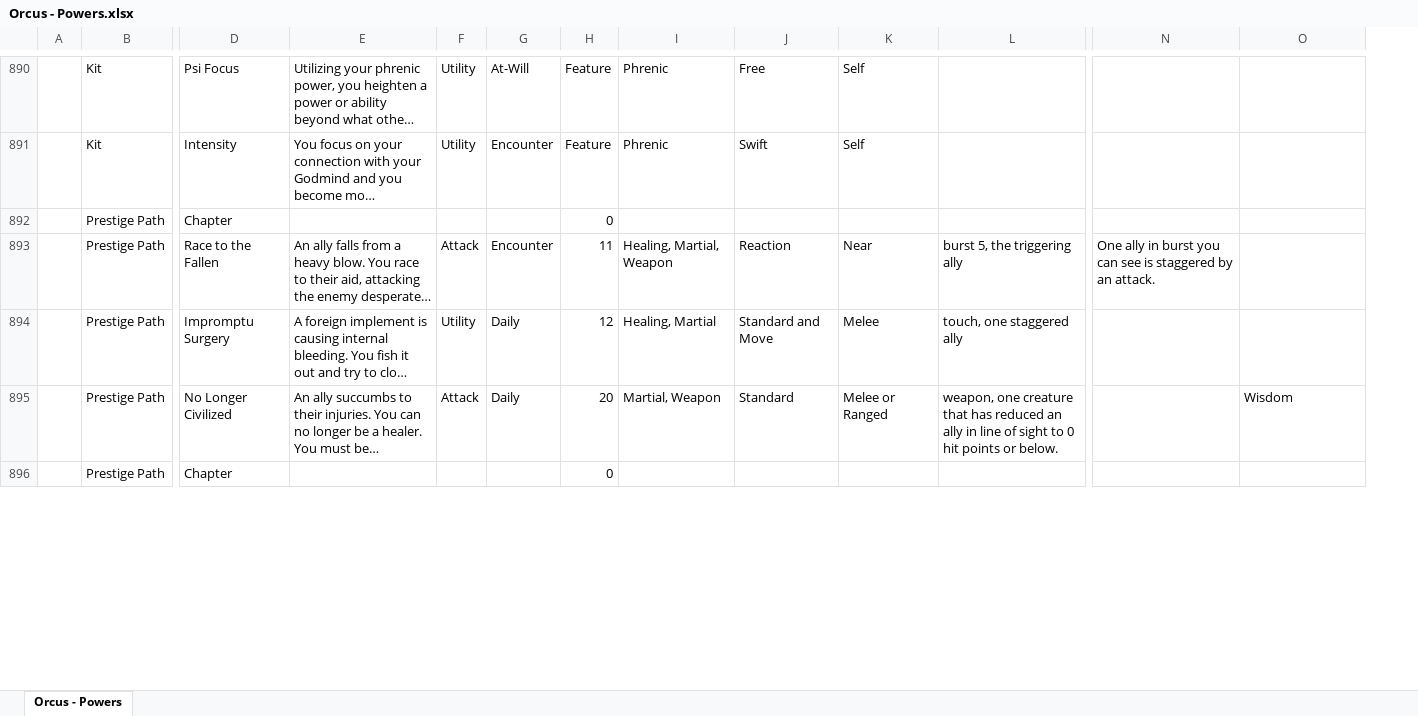
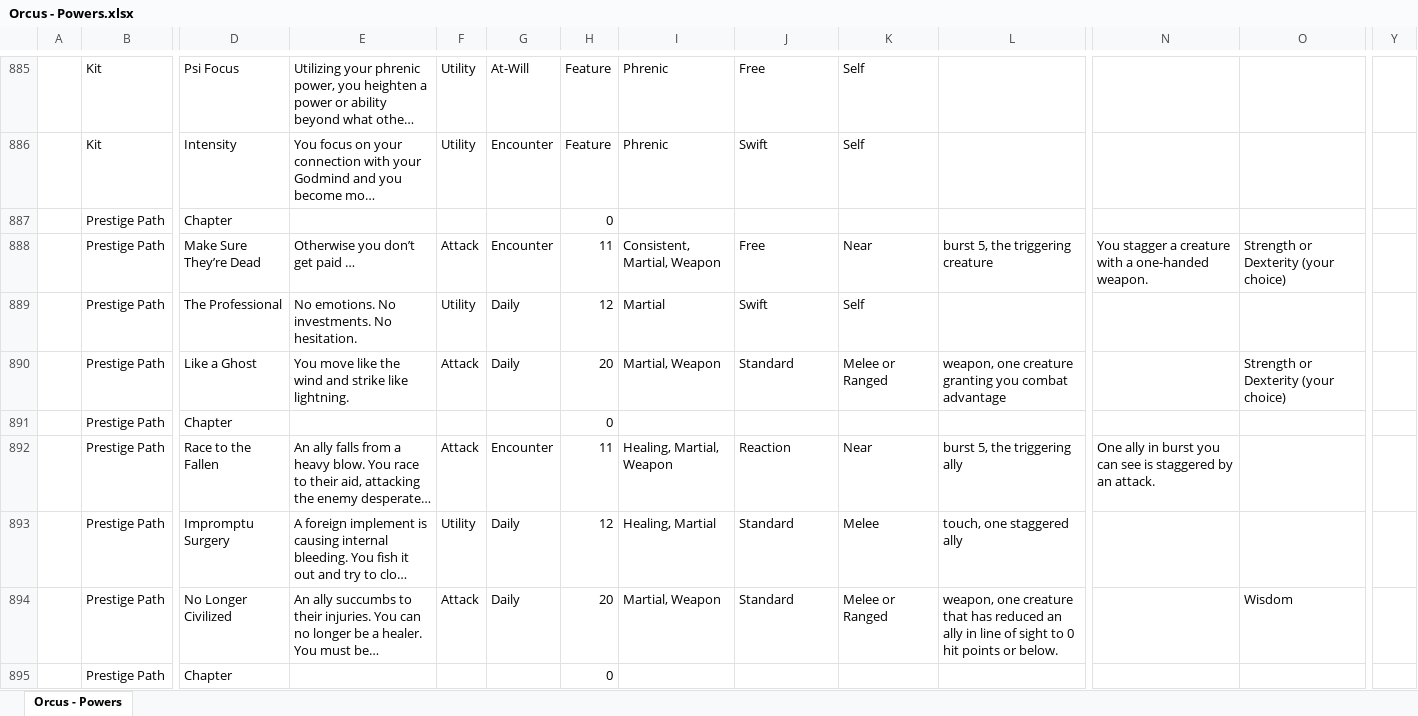
Before and after one commit to Sanglorian/orcus, an Excel workbook: data/Orcus - Powers.xlsx, sheet Orcus - Powers, drawn as a sheet; only a part is shown, gaps mark what is left out; long unchanged cells end in …; values as stored, in another font and other column widths than the file's, no borders; addresses are those after the commit; rows hold the shown columns only; the diff covers the shown part only; the diff names each change by its address in the sheet, - before the commit and + after, or states it on an @@ line.

```diff
--- a/data/Orcus - Powers.xlsx (sheet Orcus - Powers)
+++ b/data/Orcus - Powers.xlsx (sheet Orcus - Powers)
+column Y, empty
+row 887:  | Prestige Path | Chapter |  |  |  | 0
+row 888:  | Prestige Path | Make Sure They’re Dead | Otherwise you don’t get paid … | Attack | Encounter | 11 | Consistent, Martial, Weapon | Free | Near | burst 5, the triggering creature | You stagger a creature with a one-handed weapon. | Strength or Dexterity (your choice)
+row 889:  | Prestige Path | The Professional | No emotions. No investments. No hesitation. | Utility | Daily | 12 | Martial | Swift | Self
+row 890:  | Prestige Path | Like a Ghost | You move like the wind and strike like lightning. | Attack | Daily | 20 | Martial, Weapon | Standard | Melee or Ranged | weapon, one creature granting you combat advantage |  | Strength or Dexterity (your choice)
-J893: Standard and Move
+J893: Standard
```
Also changed, not shown: 16 added rows, 9 removed rows, 1 moved row, 168 edited cells and cell formats elsewhere in this sheet, data/Orcus - Classes.xlsx, data/Orcus - Companions.xlsx, 7 other files.
